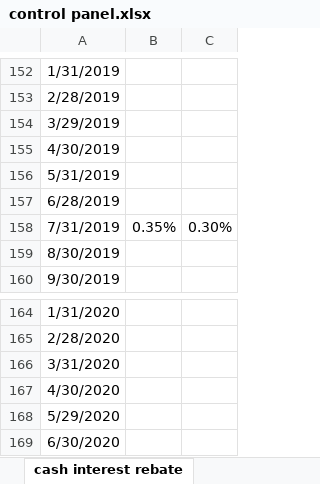
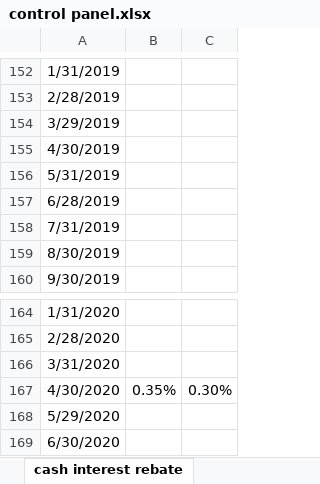
Before and after one commit to NNicolaou/HL_live, an Excel workbook: control panel.xlsx, sheet cash interest rebate, drawn as a sheet; only a part is shown, gaps mark what is left out; values as stored, in another font and other column widths than the file's, no borders; the diff names each change by its address in the sheet, - before the commit and + after, or states it on an @@ line.

Commit message:
adjusted cash rebates parameters

```diff
--- a/control panel.xlsx (sheet cash interest rebate)
+++ b/control panel.xlsx (sheet cash interest rebate)
-B158: 0.35%
+B158: (empty)
-C158: 0.30%
+C158: (empty)
-B167: (empty)
+B167: 0.35%
-C167: (empty)
+C167: 0.30%
```
Also changed, not shown: sheet nnc pcent total client, 1 other file.
